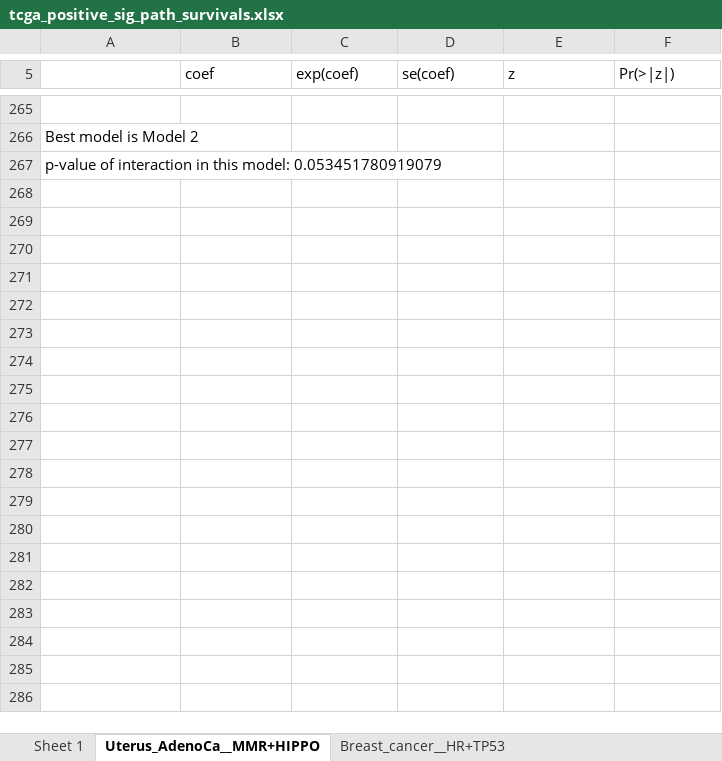
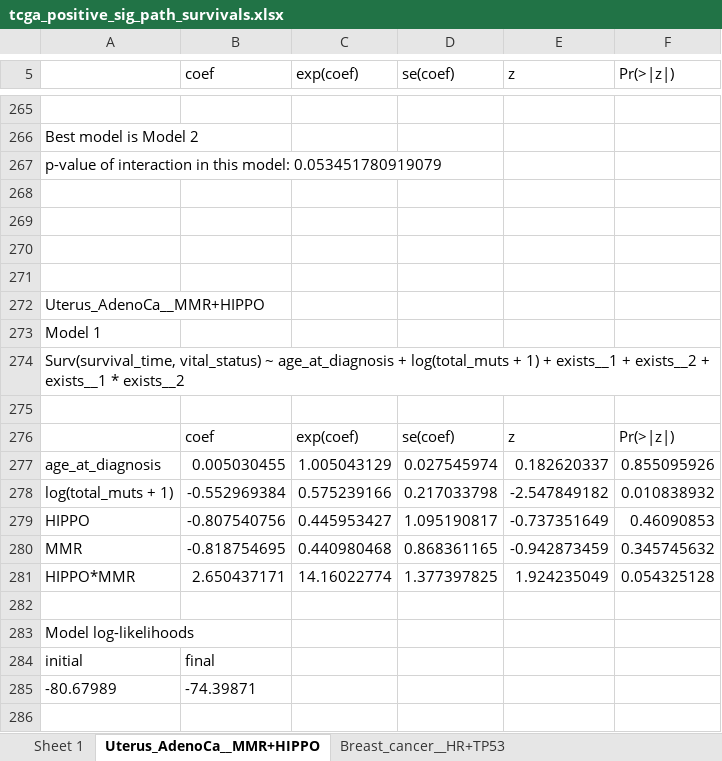
Before and after one commit to annahyan/mutsigints, an Excel workbook: supp_data/tcga_positive_sig_path_survivals.xlsx, sheet Uterus_AdenoCa__MMR+HIPPO, drawn as a sheet; only a part is shown, gaps mark what is left out; values as stored, in another font and other column widths than the file's, no borders; the diff covers the shown part only; the diff names each change by its address in the sheet, - before the commit and + after, or states it on an @@ line.

```diff
--- a/supp_data/tcga_positive_sig_path_survivals.xlsx (sheet Uterus_AdenoCa__MMR+HIPPO)
+++ b/supp_data/tcga_positive_sig_path_survivals.xlsx (sheet Uterus_AdenoCa__MMR+HIPPO)
+row 268: (empty)
+row 269: (empty)
+row 270: (empty)
+row 271: (empty)
+row 272: Uterus_AdenoCa__MMR+HIPPO
+row 273: Model 1
+row 274: Surv(survival_time, vital_status) ~ age_at_diagnosis + log(total_muts + 1) + exists__1 + exists__2 + exists__1 * exists__2
+row 275: (empty)
+row 276:  | coef | exp(coef) | se(coef) | z | Pr(>|z|)
+row 277: age_at_diagnosis | 0.005030455 | 1.005043129 | 0.027545974 | 0.182620337 | 0.855095926
+row 278: log(total_muts + 1) | -0.552969384 | 0.575239166 | 0.217033798 | -2.547849182 | 0.010838932
+row 279: HIPPO | -0.807540756 | 0.445953427 | 1.095190817 | -0.737351649 | 0.46090853
+row 280: MMR | -0.818754695 | 0.440980468 | 0.868361165 | -0.942873459 | 0.345745632
+row 281: HIPPO*MMR | 2.650437171 | 14.16022774 | 1.377397825 | 1.924235049 | 0.054325128
+row 282: (empty)
+row 283: Model log-likelihoods
+row 284: initial | final
+row 285: -80.67989 | -74.39871
+row 286: (empty)
```
Also changed, not shown: 523 added rows elsewhere in this sheet, sheet Breast_cancer__HR+TP53, sheet ColoRect_AdenoCa__SBS40+TP53, sheet Uterus_AdenoCa__MMR+WNT, other sheet tabs, supp_data/pcawg_positive_sig_path_survivals_nonepi.xlsx, supp_data/tcga_negative_sig_path_survivals.xlsx, 20 other files.
